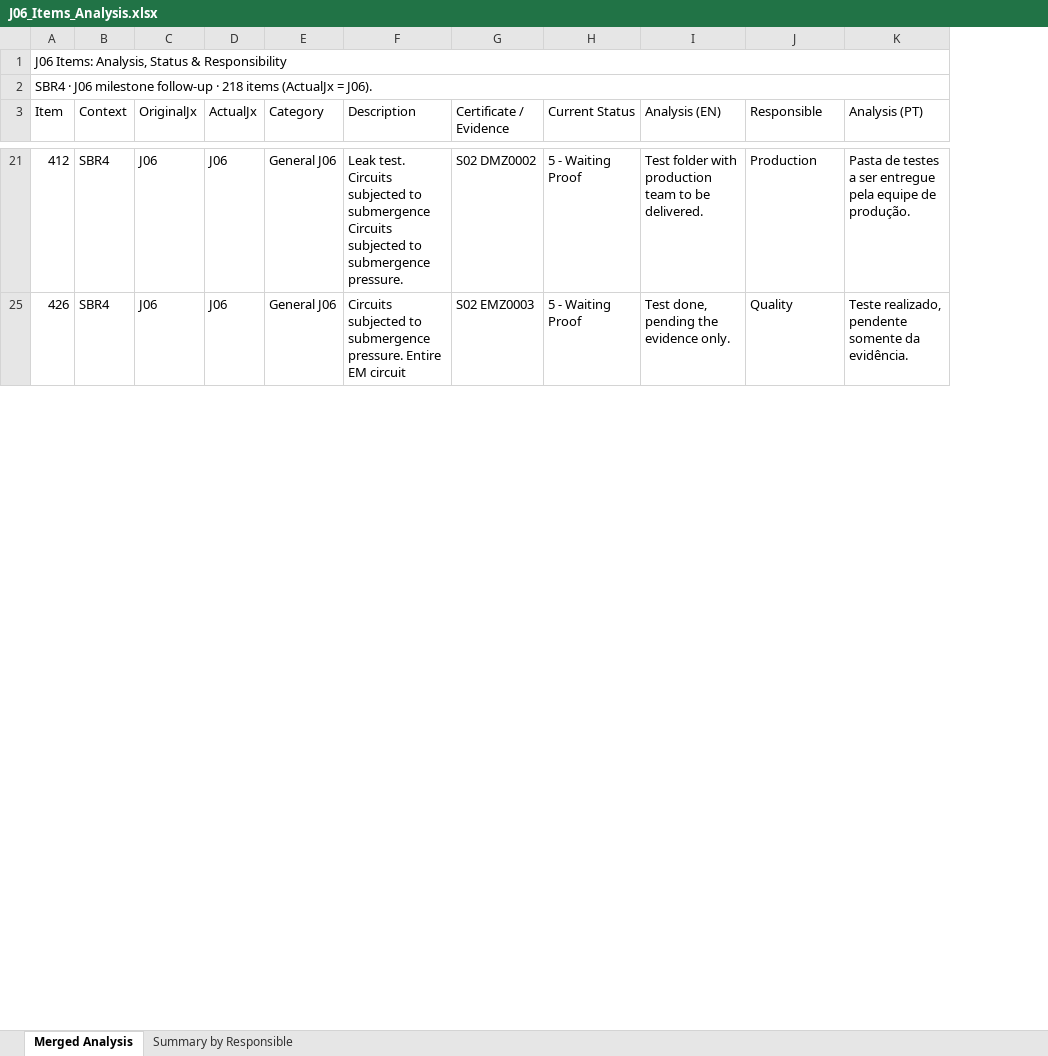
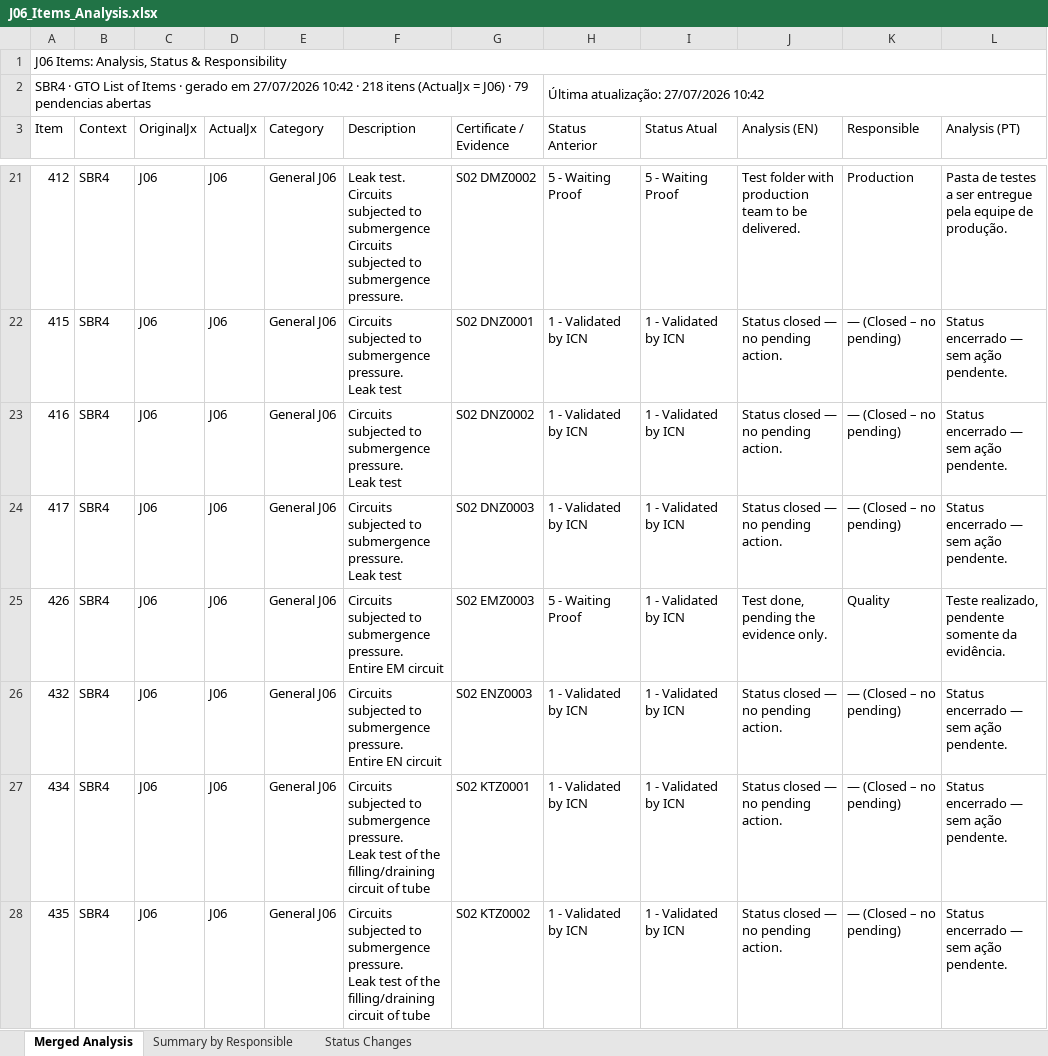
Before and after one commit to BrunoAlmeida87/Milestone, an Excel workbook: J06_Items_Analysis.xlsx, sheet Merged Analysis, drawn as a sheet; only a part is shown, gaps mark what is left out; values as stored, in another font and other column widths than the file's, no cell formats; removed rows and columns are numbered as before the commit, all else as after; ↵ is a line break in a cell; the diff covers the shown part only; the diff names each change by its address in the sheet, - before the commit and + after, or states it on an @@ line.

```diff
--- a/J06_Items_Analysis.xlsx (sheet Merged Analysis)
+++ b/J06_Items_Analysis.xlsx (sheet Merged Analysis)
+sheet tab: Status Changes
+column I (Status Atual), row 21: 5 - Waiting Proof; row 25: 1 - Validated by ICN
-row 2: SBR4 · J06 milestone follow-up · 218 items (ActualJx = J06).
+row 2: SBR4 · GTO List of Items · gerado em 27/07/2026 10:42 · 218 itens (ActualJx = J06) · 79 pendencias abertas |  |  |  |  |  |  | Última atualização: 27/07/2026 10:42
-H3: Current Status
+H3: Status Anterior
-F21 (Description): …submergence pressure.
+F21 (Description): …submergence pressure.
+row 22: 415 | SBR4 | J06 | J06 | General J06 | Circuits subjected to submergence pressure. ↵ Leak test | S02 DNZ0001 | 1 - Validated by ICN | 1 - Validated by ICN | Status closed — no pending action. | — (Closed – no pending) | Status encerrado — sem ação pendente.
+row 23: 416 | SBR4 | J06 | J06 | General J06 | Circuits subjected to submergence pressure. ↵ Leak test | S02 DNZ0002 | 1 - Validated by ICN | 1 - Validated by ICN | Status closed — no pending action. | — (Closed – no pending) | Status encerrado — sem ação pendente.
+row 24: 417 | SBR4 | J06 | J06 | General J06 | Circuits subjected to submergence pressure. ↵ Leak test | S02 DNZ0003 | 1 - Validated by ICN | 1 - Validated by ICN | Status closed — no pending action. | — (Closed – no pending) | Status encerrado — sem ação pendente.
-F25 (Description): …EM circuit
+F25 (Description): …EM circuit
+row 26: 432 | SBR4 | J06 | J06 | General J06 | Circuits subjected to submergence pressure. ↵ Entire EN circuit | S02 ENZ0003 | 1 - Validated by ICN | 1 - Validated by ICN | Status closed — no pending action. | — (Closed – no pending) | Status encerrado — sem ação pendente.
+row 27: 434 | SBR4 | J06 | J06 | General J06 | Circuits subjected to submergence pressure. ↵ Leak test of the filling/draining circuit of tube | S02 KTZ0001 | 1 - Validated by ICN | 1 - Validated by ICN | Status closed — no pending action. | — (Closed – no pending) | Status encerrado — sem ação pendente.
+row 28: 435 | SBR4 | J06 | J06 | General J06 | Circuits subjected to submergence pressure. ↵ Leak test of the filling/draining circuit of tube | S02 KTZ0002 | 1 - Validated by ICN | 1 - Validated by ICN | Status closed — no pending action. | — (Closed – no pending) | Status encerrado — sem ação pendente.
```
Also changed, not shown: 126 added rows and 36 edited cells elsewhere in this sheet, sheet Summary by Responsible, cell formats, hidden cells, 7 other files.
